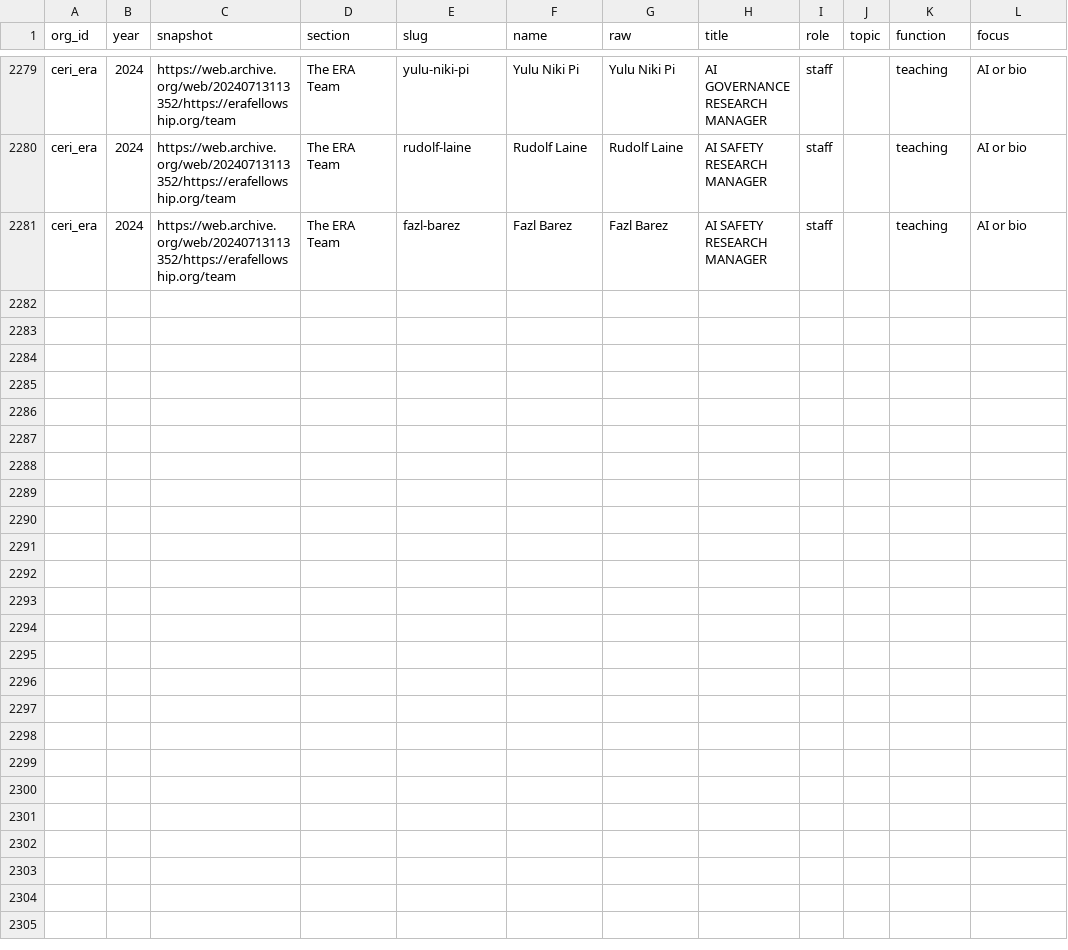
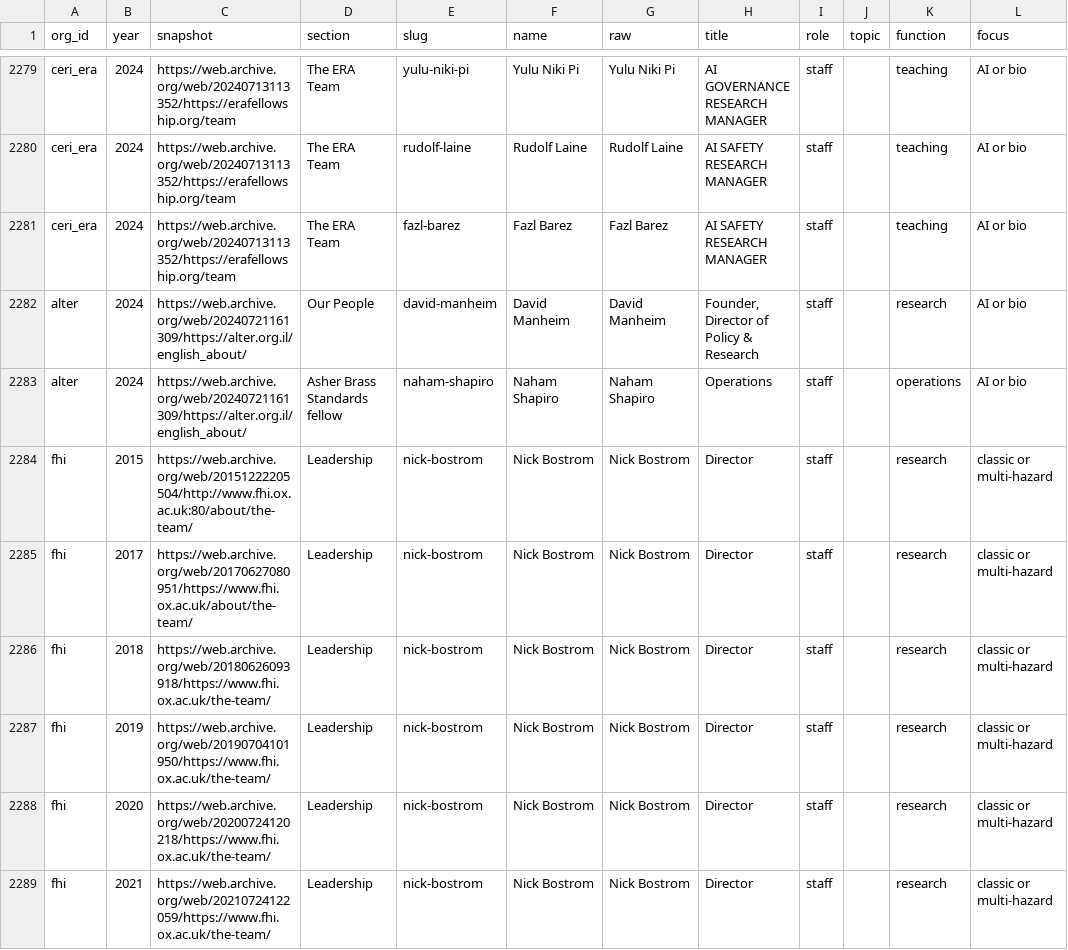
Before and after one commit to florianjehn/GCR-field-overview, a CSV file: data/processed/team_people.csv, drawn as a sheet; only a part is shown, gaps mark what is left out; the diff names each change by its address in the sheet, - before the commit and + after, or states it on an @@ line.

```diff
--- a/data/processed/team_people.csv
+++ b/data/processed/team_people.csv
+row 2282: alter | 2024 | https://web.archive.org/web/20240721161309/https://alter.org.il/english_about/ | Our People | david-manheim | David Manheim | David Manheim | Founder, Director of Policy & Research | staff |  | research | AI or bio
+row 2283: alter | 2024 | https://web.archive.org/web/20240721161309/https://alter.org.il/english_about/ | Asher Brass Standards fellow | naham-shapiro | Naham Shapiro | Naham Shapiro | Operations | staff |  | operations | AI or bio
+row 2284: fhi | 2015 | https://web.archive.org/web/20151222205504/http://www.fhi.ox.ac.uk:80/about/the-team/ | Leadership | nick-bostrom | Nick Bostrom | Nick Bostrom | Director | staff |  | research | classic or multi-hazard
+row 2285: fhi | 2017 | https://web.archive.org/web/20170627080951/https://www.fhi.ox.ac.uk/about/the-team/ | Leadership | nick-bostrom | Nick Bostrom | Nick Bostrom | Director | staff |  | research | classic or multi-hazard
+row 2286: fhi | 2018 | https://web.archive.org/web/20180626093918/https://www.fhi.ox.ac.uk/the-team/ | Leadership | nick-bostrom | Nick Bostrom | Nick Bostrom | Director | staff |  | research | classic or multi-hazard
+row 2287: fhi | 2019 | https://web.archive.org/web/20190704101950/https://www.fhi.ox.ac.uk/the-team/ | Leadership | nick-bostrom | Nick Bostrom | Nick Bostrom | Director | staff |  | research | classic or multi-hazard
+row 2288: fhi | 2020 | https://web.archive.org/web/20200724120218/https://www.fhi.ox.ac.uk/the-team/ | Leadership | nick-bostrom | Nick Bostrom | Nick Bostrom | Director | staff |  | research | classic or multi-hazard
+row 2289: fhi | 2021 | https://web.archive.org/web/20210724122059/https://www.fhi.ox.ac.uk/the-team/ | Leadership | nick-bostrom | Nick Bostrom | Nick Bostrom | Director | staff |  | research | classic or multi-hazard
```
Also changed, not shown: data/manual/org_staff.csv, data/manual/team_pages.csv, 10 other files.
